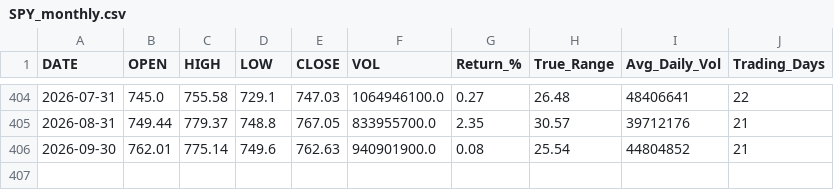
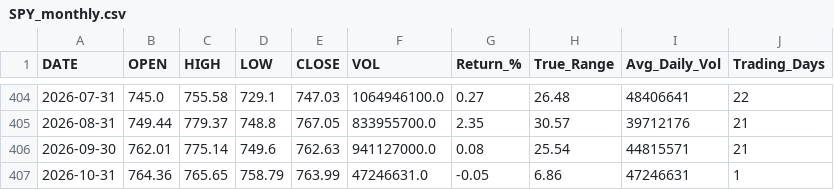
Before and after one commit to timkosuge/SPY-TRACKER-V3, a CSV file: data/SPY_monthly.csv, drawn as a sheet; only a part is shown, gaps mark what is left out.

```diff
--- a/data/SPY_monthly.csv
+++ b/data/SPY_monthly.csv
@@ -405,2 +405,3 @@ DATE,OPEN,HIGH,LOW,CLOSE,VOL,Return_%,True_Range,Avg_Daily_Vol,Trading_Days
 2026-08-31,749.44,779.37,748.8,767.05,833955700.0,2.35,30.57,39712176,21
-2026-09-30,762.01,775.14,749.6,762.63,940901900.0,0.08,25.54,44804852,21
+2026-09-30,762.01,775.14,749.6,762.63,941127000.0,0.08,25.54,44815571,21
+2026-10-31,764.36,765.65,758.79,763.99,47246631.0,-0.05,6.86,47246631,1
```
Also changed, not shown: data/SPY_weekly.csv, data/SPY_yearly.csv, 29 other files.
